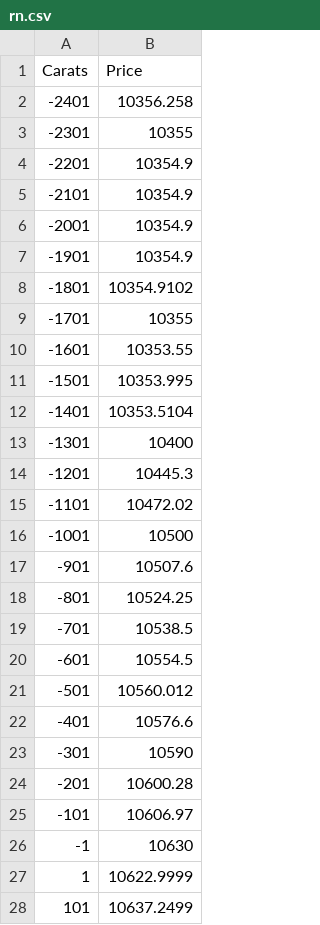
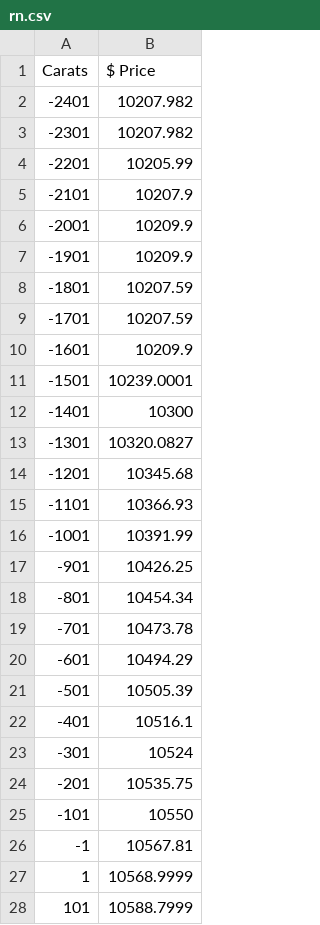
Before and after one commit to m1ha5/testing, a CSV file: rn.csv, drawn as a sheet; only a part is shown; the diff covers the shown part only.

Commit message:
new

```diff
--- a/rn.csv
+++ b/rn.csv
@@ -1,28 +1,28 @@
-Carats,Price
--2401,10356.258
--2301,10355
--2201,10354.9
--2101,10354.9
--2001,10354.9
--1901,10354.9
--1801,10354.9102
--1701,10355
--1601,10353.55
--1501,10353.995
--1401,10353.5104
--1301,10400
--1201,10445.3
--1101,10472.02
--1001,10500
--901,10507.6
--801,10524.25
--701,10538.5
--601,10554.5
--501,10560.012
--401,10576.6
--301,10590
--201,10600.28
--101,10606.97
--1,10630
-1,10622.9999
-101,10637.2499
+Carats,$ Price
+-2401,10207.982
+-2301,10207.982
+-2201,10205.99
+-2101,10207.9
+-2001,10209.9
+-1901,10209.9
+-1801,10207.59
+-1701,10207.59
+-1601,10209.9
+-1501,10239.0001
+-1401,10300
+-1301,10320.0827
+-1201,10345.68
+-1101,10366.93
+-1001,10391.99
+-901,10426.25
+-801,10454.34
+-701,10473.78
+-601,10494.29
+-501,10505.39
+-401,10516.1
+-301,10524
+-201,10535.75
+-101,10550
+-1,10567.81
+1,10568.9999
+101,10588.7999
```
Also changed, not shown: 23 edited cells elsewhere in this file.
